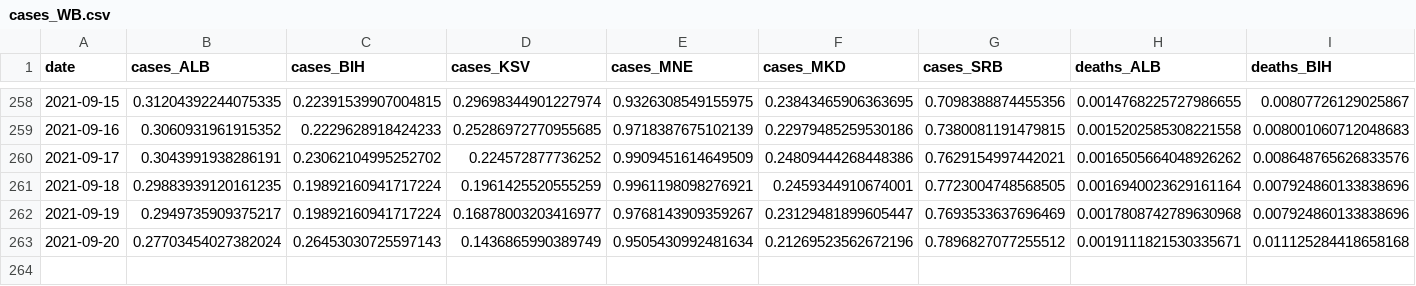
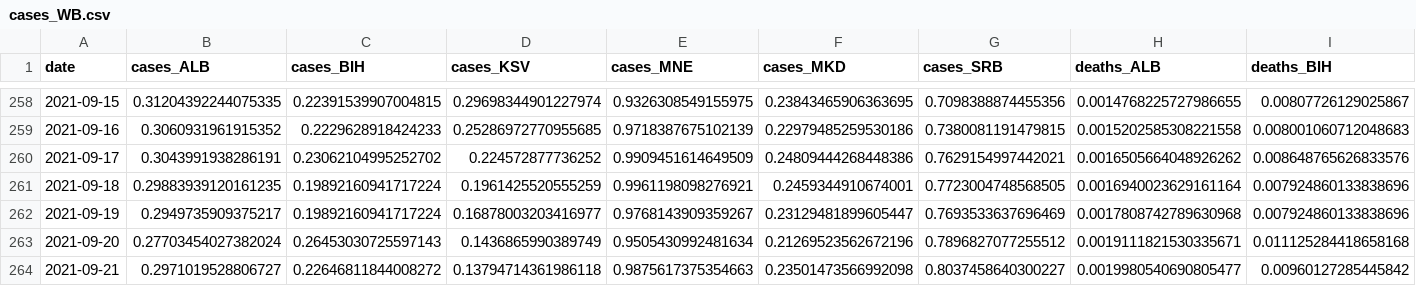
Before and after one commit to fqroldan/fqroldan.github.io, a CSV file: resources/Covid_df/cases_WB.csv, drawn as a sheet; only a part is shown, gaps mark what is left out; rows hold the shown columns only; the diff names each change by its address in the sheet, - before the commit and + after, or states it on an @@ line.

Commit message:
updated covid trackers

```diff
--- a/resources/Covid_df/cases_WB.csv
+++ b/resources/Covid_df/cases_WB.csv
+row 264: 2021-09-21 | 0.2971019528806727 | 0.22646811844008272 | 0.13794714361986118 | 0.9875617375354663 | 0.23501473566992098 | 0.8037458640300227 | 0.0019980540690805477 | 0.00960127285445842
```
Also changed, not shown: resources/Covid_df/vax_WB.csv, 6 other files.
